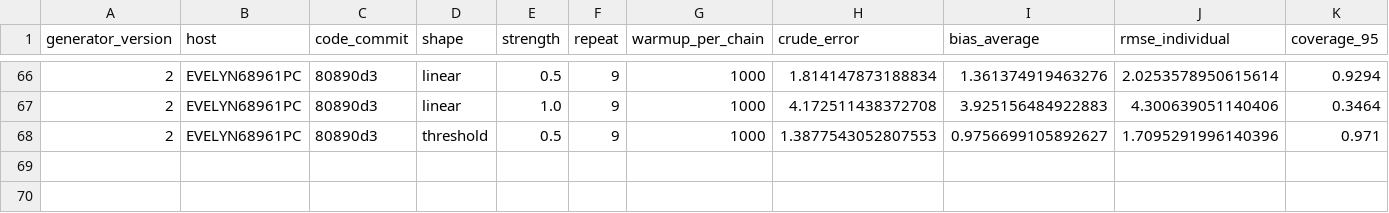
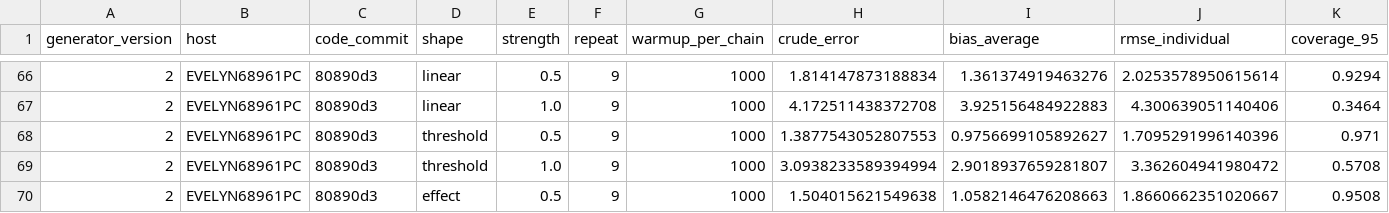
Before and after one commit to Evelyn68961/hidden-confounding-stress-test, a CSV file: results/generator-v2/forest_warmup_1000/EVELYN68961PC.csv, drawn as a sheet; only a part is shown, gaps mark what is left out; rows hold the shown columns only; the diff names each change by its address in the sheet, - before the commit and + after, or states it on an @@ line.

```diff
--- a/results/generator-v2/forest_warmup_1000/EVELYN68961PC.csv
+++ b/results/generator-v2/forest_warmup_1000/EVELYN68961PC.csv
+row 69: 2 | EVELYN68961PC | 80890d3 | threshold | 1.0 | 9 | 1000 | 3.0938233589394994 | 2.9018937659281807 | 3.362604941980472 | 0.5708
+row 70: 2 | EVELYN68961PC | 80890d3 | effect | 0.5 | 9 | 1000 | 1.504015621549638 | 1.0582146476208663 | 1.8660662351020667 | 0.9508
```
Also changed, not shown: 1 other file.
